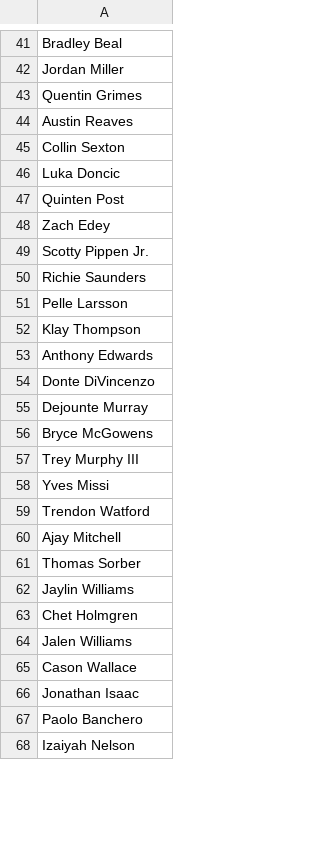
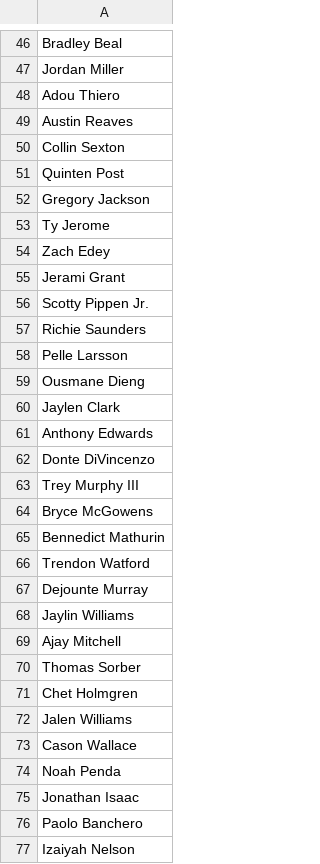
Before and after one commit to jibinator1/nba_stats, a CSV file: injuries.csv, drawn as a sheet; only a part is shown, gaps mark what is left out; the diff covers the shown part only.

```diff
--- a/injuries.csv
+++ b/injuries.csv
@@ -42,8 +47,10 @@ Bradley Beal
 Jordan Miller
-Quentin Grimes
+Adou Thiero
 Austin Reaves
 Collin Sexton
-Luka Doncic
 Quinten Post
+Gregory Jackson
+Ty Jerome
 Zach Edey
+Jerami Grant
 Scotty Pippen Jr.
@@ -51,13 +58,14 @@ Richie Saunders
 Pelle Larsson
-Klay Thompson
+Ousmane Dieng
+Jaylen Clark
 Anthony Edwards
 Donte DiVincenzo
+Trey Murphy III
+Bryce McGowens
+Bennedict Mathurin
+Trendon Watford
 Dejounte Murray
-Bryce McGowens
-Trey Murphy III
-Yves Missi
-Trendon Watford
+Jaylin Williams
 Ajay Mitchell
 Thomas Sorber
-Jaylin Williams
 Chet Holmgren
@@ -65,2 +73,3 @@ Jalen Williams
 Cason Wallace
+Noah Penda
 Jonathan Isaac
```
Also changed, not shown: 12 added rows, 6 removed rows, 3 moved rows and 6 edited cells elsewhere in this file, 8 other files.
